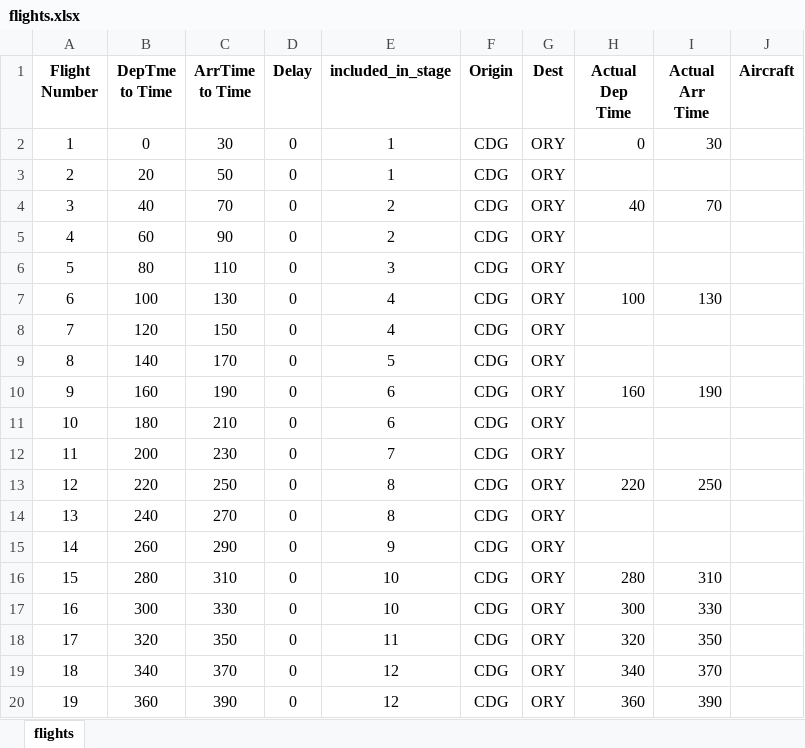
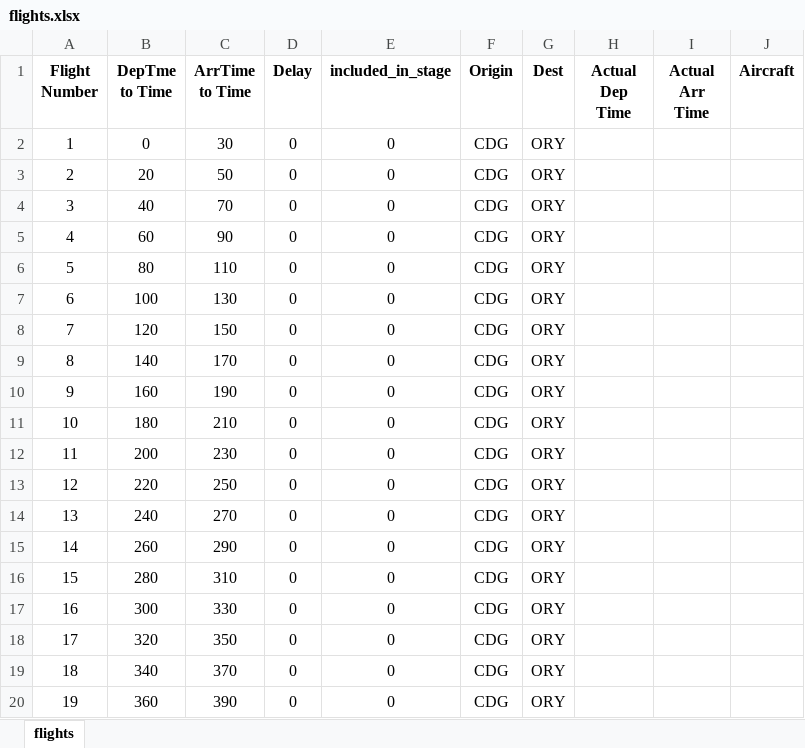
Before and after one commit to SHMN52/GradThesis, an Excel workbook: flights.xlsx, sheet flights, drawn as a sheet; only a part is shown; values as stored, in another font and other column widths than the file's, no borders; the diff covers the shown part only; the diff names each change by its address in the sheet, - before the commit and + after, or states it on an @@ line.

```diff
--- a/flights.xlsx (sheet flights)
+++ b/flights.xlsx (sheet flights)
-E2:E3 (included_in_stage): 1
+E2:E3 (included_in_stage): 0
-H2 (Actual Dep Time): 0
+H2 (Actual Dep Time): (empty)
-I2 (Actual Arr Time): 30
+I2 (Actual Arr Time): (empty)
-E4:E5 (included_in_stage): 2
+E4:E5 (included_in_stage): 0
-H4 (Actual Dep Time): 40
+H4 (Actual Dep Time): (empty)
-I4 (Actual Arr Time): 70
+I4 (Actual Arr Time): (empty)
-E6 (included_in_stage): 3
+E6 (included_in_stage): 0
-E7:E8 (included_in_stage): 4
+E7:E8 (included_in_stage): 0
-H7 (Actual Dep Time): 100
+H7 (Actual Dep Time): (empty)
-I7 (Actual Arr Time): 130
+I7 (Actual Arr Time): (empty)
-E9 (included_in_stage): 5
+E9 (included_in_stage): 0
-E10:E11 (included_in_stage): 6
+E10:E11 (included_in_stage): 0
-H10 (Actual Dep Time): 160
+H10 (Actual Dep Time): (empty)
-I10 (Actual Arr Time): 190
+I10 (Actual Arr Time): (empty)
-E12 (included_in_stage): 7
+E12 (included_in_stage): 0
-E13:E14 (included_in_stage): 8
+E13:E14 (included_in_stage): 0
-H13 (Actual Dep Time): 220
+H13 (Actual Dep Time): (empty)
-I13 (Actual Arr Time): 250
+I13 (Actual Arr Time): (empty)
-E15 (included_in_stage): 9
+E15 (included_in_stage): 0
-E16:E17 (included_in_stage): 10
+E16:E17 (included_in_stage): 0
-H16 (Actual Dep Time): 280
+H16 (Actual Dep Time): (empty)
-I16 (Actual Arr Time): 310
+I16 (Actual Arr Time): (empty)
-H17 (Actual Dep Time): 300
+H17 (Actual Dep Time): (empty)
-I17 (Actual Arr Time): 330
+I17 (Actual Arr Time): (empty)
-E18 (included_in_stage): 11
+E18 (included_in_stage): 0
-H18 (Actual Dep Time): 320
+H18 (Actual Dep Time): (empty)
-I18 (Actual Arr Time): 350
+I18 (Actual Arr Time): (empty)
-E19:E20 (included_in_stage): 12
+E19:E20 (included_in_stage): 0
-H19 (Actual Dep Time): 340
+H19 (Actual Dep Time): (empty)
-I19 (Actual Arr Time): 370
+I19 (Actual Arr Time): (empty)
-H20 (Actual Dep Time): 360
+H20 (Actual Dep Time): (empty)
-I20 (Actual Arr Time): 390
+I20 (Actual Arr Time): (empty)
```
Also changed, not shown: 1664 edited cells elsewhere in this sheet, Raw Data/aircraft.xlsx, aircraft.xlsx, 2 other files.
